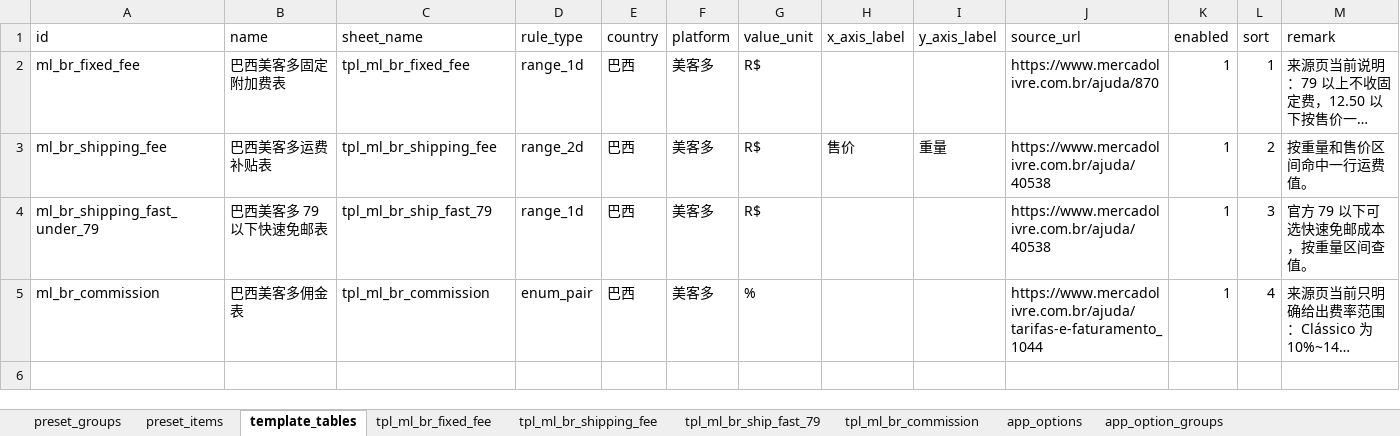
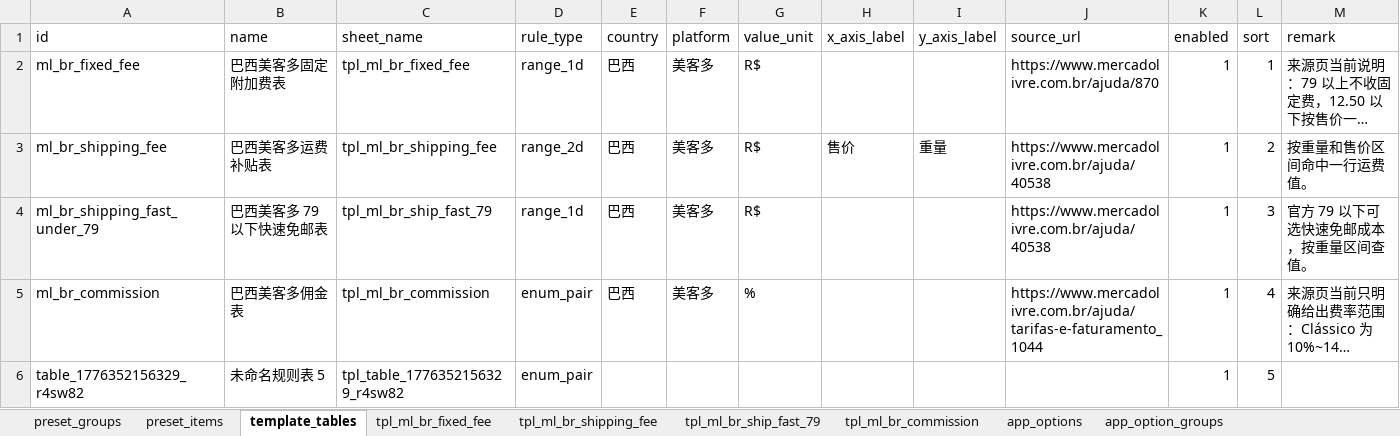
Before and after one commit to wei-py/linya_admin, an Excel workbook: excel/data.xlsx, sheet template_tables, drawn as a sheet; long unchanged cells end in …; values as stored, in another font and other column widths than the file's, no borders; the diff names each change by its address in the sheet, - before the commit and + after, or states it on an @@ line.

```diff
--- a/excel/data.xlsx (sheet template_tables)
+++ b/excel/data.xlsx (sheet template_tables)
+row 6: table_1776352156329_r4sw82 | 未命名规则表 5 | tpl_table_1776352156329_r4sw82 | enum_pair |  |  |  |  |  |  | 1 | 5
```
Also changed, not shown: sheet preset_items, sheet app_options, sheet app_option_groups, other sheet tabs, 26 other files.
